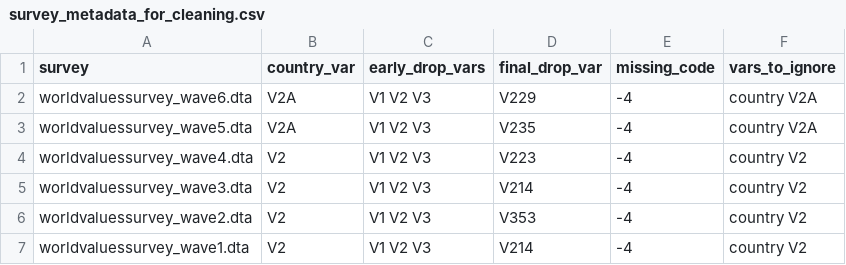
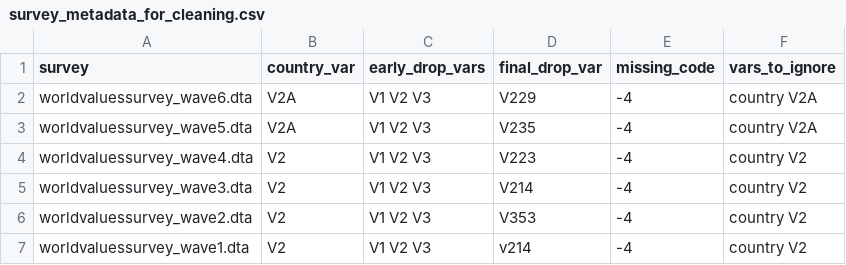
Before and after one commit to andrewflowers/survey-fraud, a CSV file: survey_metadata_for_cleaning.csv, drawn as a sheet.

Commit message:
change metadata

```diff
--- a/survey_metadata_for_cleaning.csv
+++ b/survey_metadata_for_cleaning.csv
@@ -6,2 +6,2 @@ worldvaluessurvey_wave3.dta,V2,V1 V2 V3,V214,-4,country V2
 worldvaluessurvey_wave2.dta,V2,V1 V2 V3,V353,-4,country V2
-worldvaluessurvey_wave1.dta,V2,V1 V2 V3,V214,-4,country V2
+worldvaluessurvey_wave1.dta,V2,V1 V2 V3,v214,-4,country V2
```
